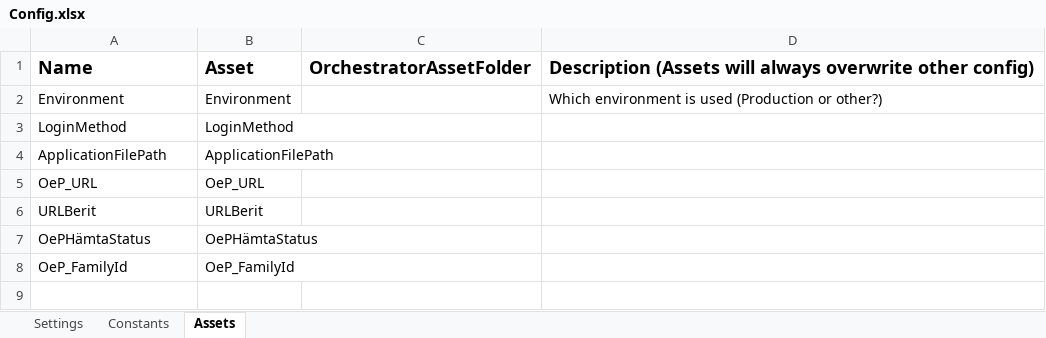
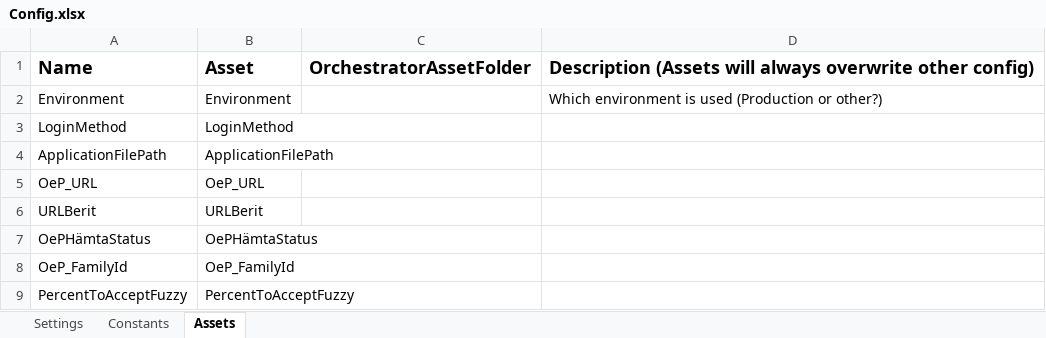
Before and after one commit to Sundsvallskommun/RPA-ArvoderadeUppdrag, an Excel workbook: Data/Config.xlsx, sheet Assets, drawn as a sheet; values as stored, in another font and other column widths than the file's, no borders; the diff names each change by its address in the sheet, - before the commit and + after, or states it on an @@ line.

```diff
--- a/Data/Config.xlsx (sheet Assets)
+++ b/Data/Config.xlsx (sheet Assets)
+row 9: PercentToAcceptFuzzy | PercentToAcceptFuzzy
```
Also changed, not shown: 9 other files.
